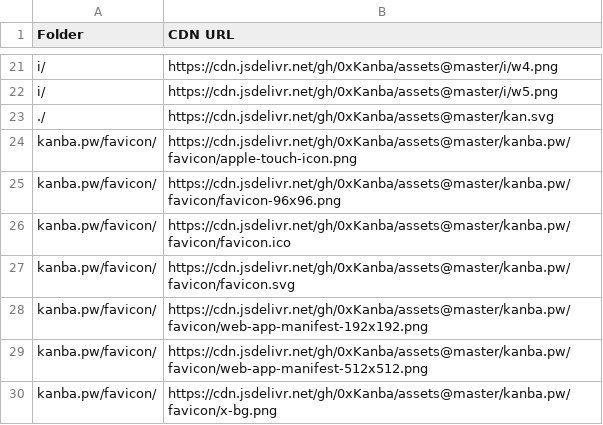
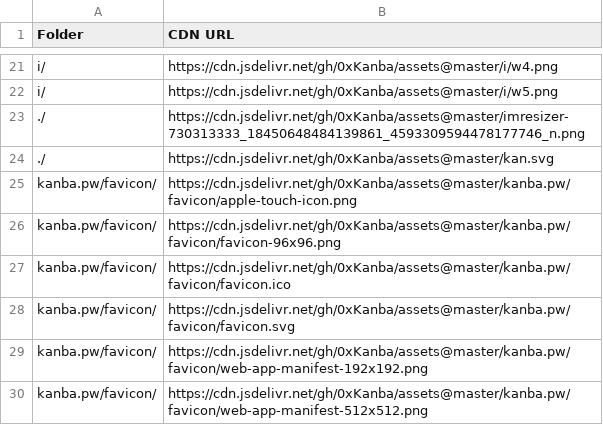
Before and after one commit to 0xKanba/assets, a CSV file: links.csv, drawn as a sheet; only a part is shown, gaps mark what is left out; the shorter side is filled out with more unchanged rows; the diff names each change by its address in the sheet, - before the commit and + after, or states it on an @@ line.

```diff
--- a/links.csv
+++ b/links.csv
+row 23: ./ | https://cdn.jsdelivr.net/gh/0xKanba/assets@master/imresizer-730313333_18450648484139861_4593309594478177746_n.png
```
